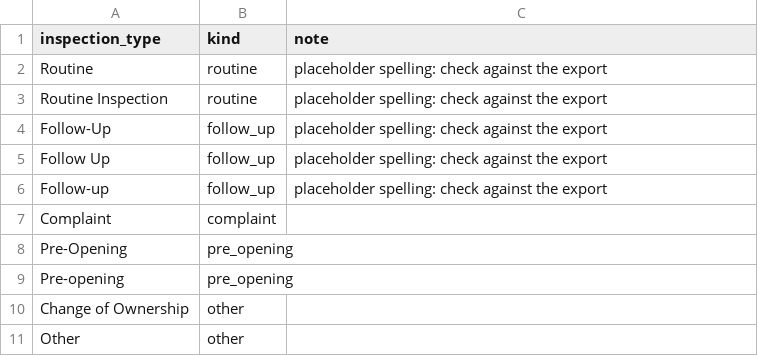
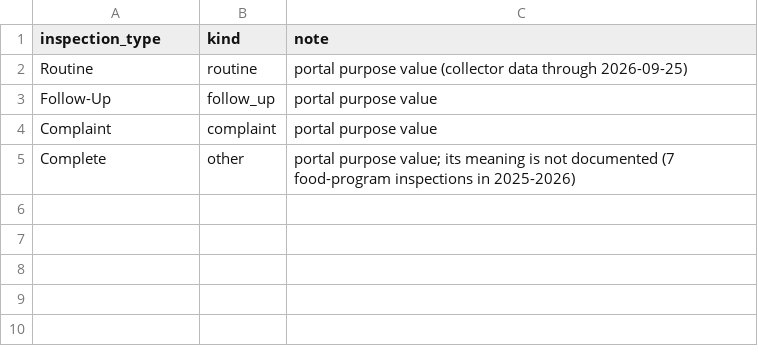
Before and after one commit to jpbranson/mem-service-equity, a CSV file: pipelines/food-safety/config/inspection_types.csv, drawn as a sheet.

```diff
--- a/pipelines/food-safety/config/inspection_types.csv
+++ b/pipelines/food-safety/config/inspection_types.csv
@@ -1,11 +1,5 @@
 inspection_type,kind,note
-Routine,routine,placeholder spelling: check against the export
-Routine Inspection,routine,placeholder spelling: check against the export
-Follow-Up,follow_up,placeholder spelling: check against the export
-Follow Up,follow_up,placeholder spelling: check against the export
-Follow-up,follow_up,placeholder spelling: check against the export
-Complaint,complaint,
-Pre-Opening,pre_opening,
-Pre-opening,pre_opening,
-Change of Ownership,other,
-Other,other,
+Routine,routine,portal purpose value (collector data through 2026-09-25)
+Follow-Up,follow_up,portal purpose value
+Complaint,complaint,portal purpose value
+Complete,other,"portal purpose value; its meaning is not documented (7 food-program inspections in 2025-2026)"
```
Also changed, not shown: pipelines/permits/config/subgroups.csv, 35 other files.
